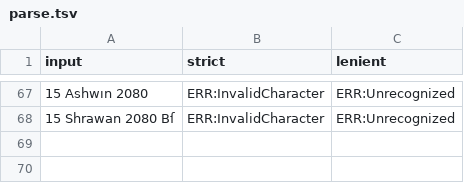
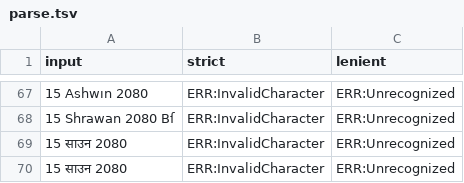
Before and after one commit to sanamhub/nepdate, a TSV file: spec/vectors/parse.tsv, drawn as a sheet; only a part is shown, gaps mark what is left out; the diff names each change by its address in the sheet, - before the commit and + after, or states it on an @@ line.

Commit message:
spec(parsing): no Unicode normalisation in lenient parsing
The reference matches input as given, but ports had started to apply NFC
(TypeScript) or strip zero-width joiners (Python). PARSING section 2 now
says neither happens, and two parse.tsv rows with U+200D and U+200C inside
a month name pin the result: InvalidCharacter strict, Unrecognized lenient.
The reference verifier passes all 69 rows.

```diff
--- a/spec/vectors/parse.tsv
+++ b/spec/vectors/parse.tsv
+row 69: 15 सा‍उन 2080 | ERR:InvalidCharacter | ERR:Unrecognized
+row 70: 15 सा‌उन 2080 | ERR:InvalidCharacter | ERR:Unrecognized
```
Also changed, not shown: 1 other file.
